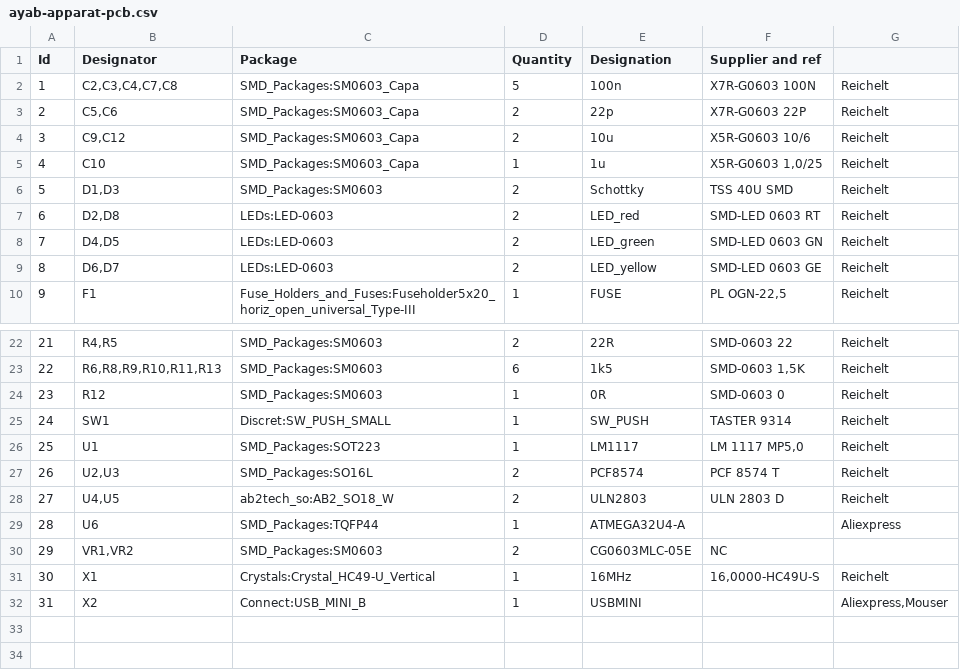
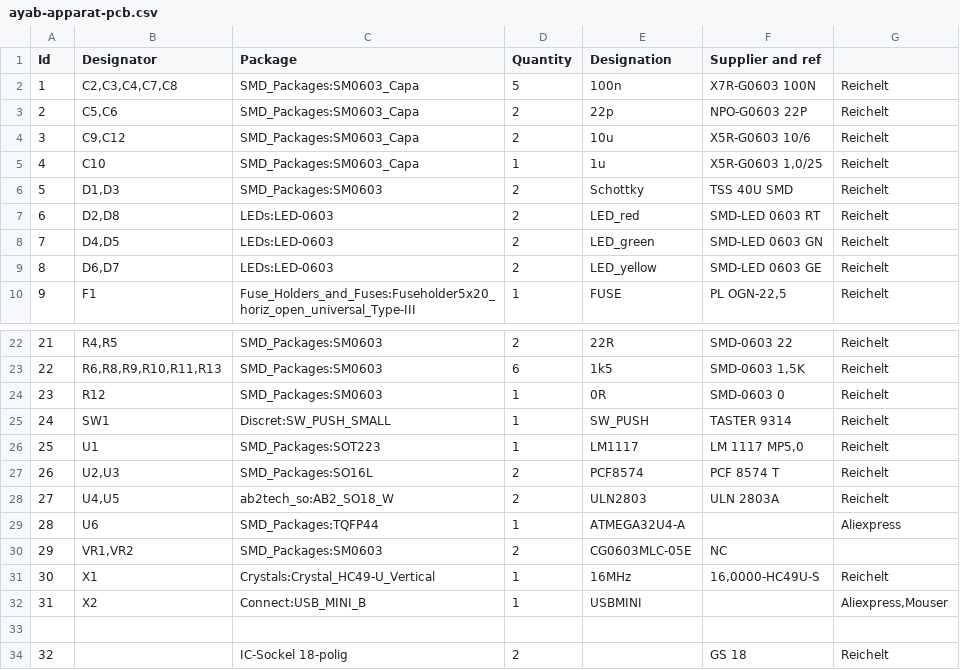
Before and after one commit to AllYarnsAreBeautiful/ayab-hardware, a CSV file: 20_ayab-apparat-pcb/ayab-apparat-pcb.csv, drawn as a sheet; only a part is shown, gaps mark what is left out.

```diff
--- a/20_ayab-apparat-pcb/ayab-apparat-pcb.csv
+++ b/20_ayab-apparat-pcb/ayab-apparat-pcb.csv
@@ -2,3 +2,3 @@ Id	Designator	Package	Quantity	Designation	Supplier and ref
 1	C2,C3,C4,C7,C8	SMD_Packages:SM0603_Capa	5	100n	X7R-G0603 100N	Reichelt
-2	C5,C6	SMD_Packages:SM0603_Capa	2	22p	X7R-G0603 22P	Reichelt
+2	C5,C6	SMD_Packages:SM0603_Capa	2	22p	NPO-G0603 22P	Reichelt
 3	C9,C12	SMD_Packages:SM0603_Capa	2	10u	X5R-G0603 10/6	Reichelt
@@ -27,3 +27,3 @@ Id	Designator	Package	Quantity	Designation	Supplier and ref
 26	U2,U3	SMD_Packages:SO16L	2	PCF8574	PCF 8574 T	Reichelt
-27	U4,U5	ab2tech_so:AB2_SO18_W	2	ULN2803	ULN 2803 D	Reichelt
+27	U4,U5	ab2tech_so:AB2_SO18_W	2	ULN2803	ULN 2803A	Reichelt
 28	U6	SMD_Packages:TQFP44	1	ATMEGA32U4-A		Aliexpress
@@ -32 +32,3 @@ Id	Designator	Package	Quantity	Designation	Supplier and ref
 31	X2	Connect:USB_MINI_B	1	USBMINI		Aliexpress,Mouser
+						
+32		IC-Sockel 18-polig	2		GS 18	Reichelt
```
Also changed, not shown: 1 other file.
